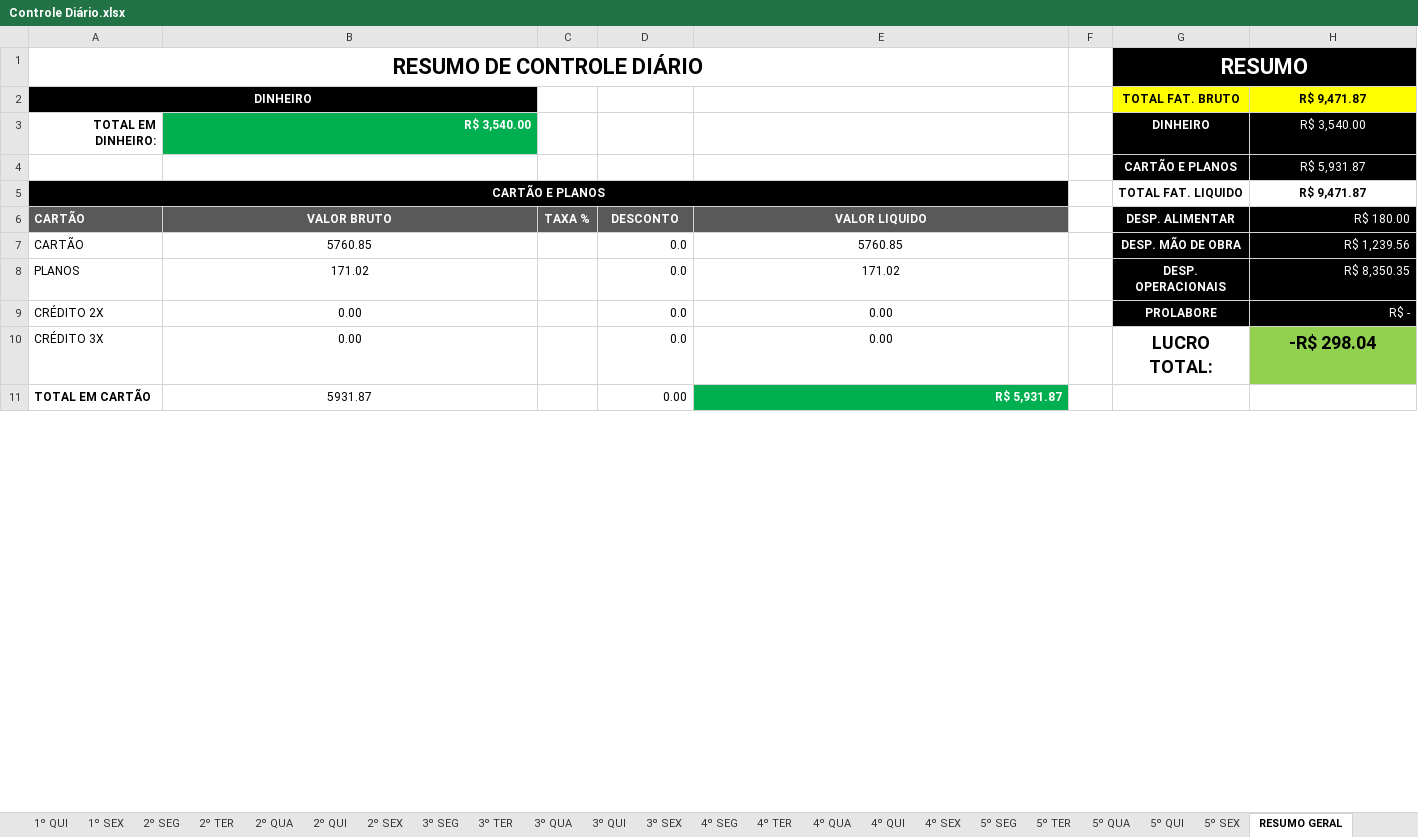
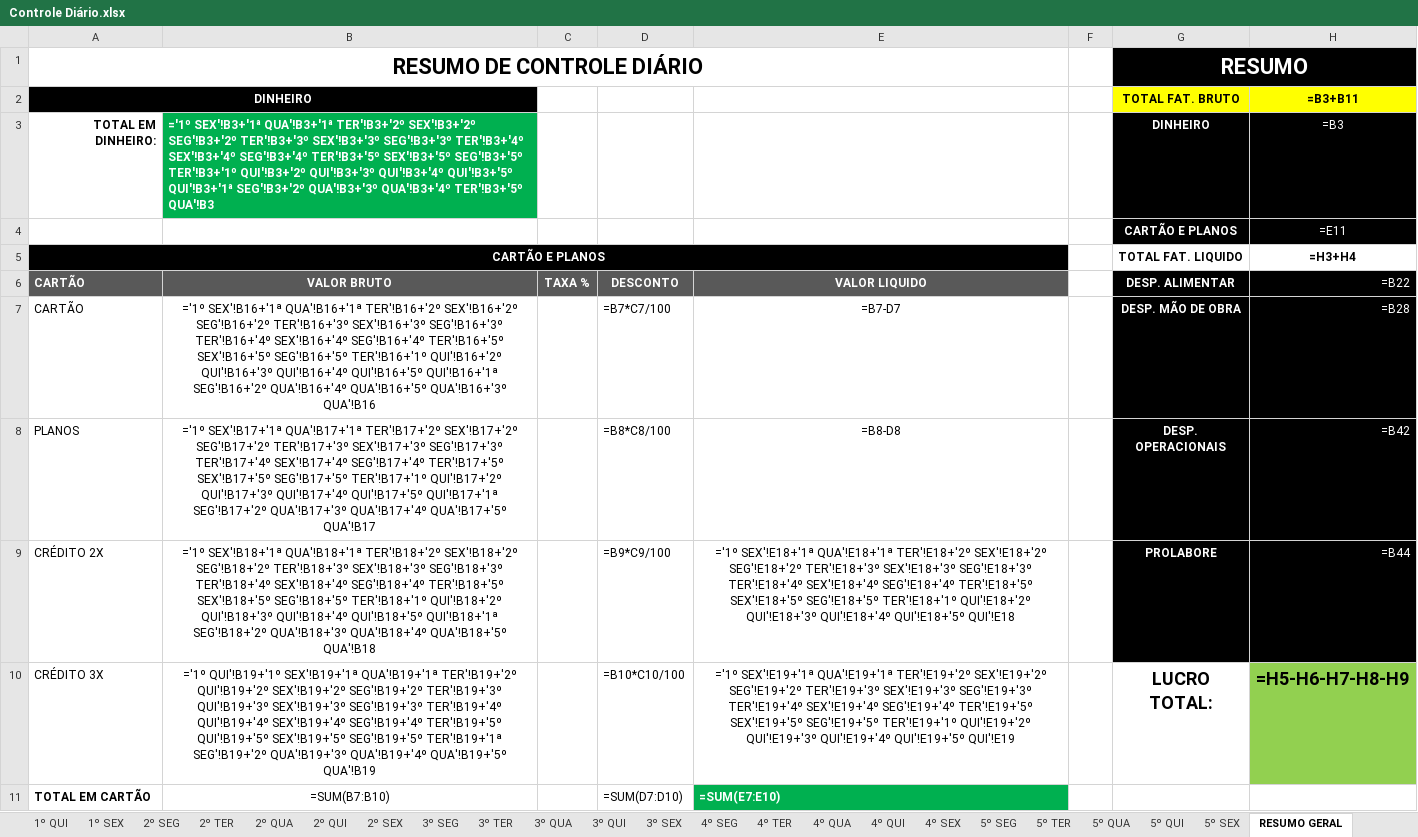
Before and after one commit to Pedro3179/auto-dre, an Excel workbook: month/Controle Diário.xlsx, sheet RESUMO GERAL, drawn as a sheet; only a part is shown; values as stored, in another font and other column widths than the file's, no borders; formulas without a stored value are shown as written; the diff covers the shown part only; the diff names each change by its address in the sheet, - before the commit and + after, or states it on an @@ line.

```diff
--- a/month/Controle Diário.xlsx (sheet RESUMO GERAL)
+++ b/month/Controle Diário.xlsx (sheet RESUMO GERAL)
-H2: R$ 9,471.87
+H2: =B3+B11
-B3: R$ 3,540.00
+B3: ='1º SEX'!B3+'1ª QUA'!B3+'1ª TER'!B3+'2º SEX'!B3+'2º SEG'!B3+'2º TER'!B3+'3º SEX'!B3+'3º SEG'!B3+'3º TER'!B3+'4º SEX'!B3+'4º SEG'!B3+'4º TER'!B3+'5º SEX'!B3+'5º SEG'!B3+'5º TER'!B3+'1º QUI'!B3+'2º QUI'!B3+'3º QUI'!B3+'4º QUI'!B3+'5º QUI'!B3+'1ª SEG'!B3+'2º QUA'!B3+'3º QUA'!B3+'4º TER'!B3+'5º QUA'!B3
-H3: R$ 3,540.00
+H3: =B3
-H4: R$ 5,931.87
+H4: =E11
-H5: R$ 9,471.87
+H5: =H3+H4
-H6: R$ 180.00
+H6: =B22
-B7: 5760.85
+B7: ='1º SEX'!B16+'1ª QUA'!B16+'1ª TER'!B16+'2º SEX'!B16+'2º SEG'!B16+'2º TER'!B16+'3º SEX'!B16+'3º SEG'!B16+'3º TER'!B16+'4º SEX'!B16+'4º SEG'!B16+'4º TER'!B16+'5º SEX'!B16+'5º SEG'!B16+'5º TER'!B16+'1º QUI'!B16+'2º QUI'!B16+'3º QUI'!B16+'4º QUI'!B16+'5º QUI'!B16+'1ª SEG'!B16+'2º QUA'!B16+'4º QUA'!B16+'5º QUA'!B16+'3º QUA'!B16
-D7: 0.0
+D7: =B7*C7/100
-E7: 5760.85
+E7: =B7-D7
-H7: R$ 1,239.56
+H7: =B28
-B8: 171.02
+B8: ='1º SEX'!B17+'1ª QUA'!B17+'1ª TER'!B17+'2º SEX'!B17+'2º SEG'!B17+'2º TER'!B17+'3º SEX'!B17+'3º SEG'!B17+'3º TER'!B17+'4º SEX'!B17+'4º SEG'!B17+'4º TER'!B17+'5º SEX'!B17+'5º SEG'!B17+'5º TER'!B17+'1º QUI'!B17+'2º QUI'!B17+'3º QUI'!B17+'4º QUI'!B17+'5º QUI'!B17+'1ª SEG'!B17+'2º QUA'!B17+'3º QUA'!B17+'4º QUA'!B17+'5º QUA'!B17
-D8: 0.0
+D8: =B8*C8/100
-E8: 171.02
+E8: =B8-D8
-H8: R$ 8,350.35
+H8: =B42
-B9: 0.00
+B9: ='1º SEX'!B18+'1ª QUA'!B18+'1ª TER'!B18+'2º SEX'!B18+'2º SEG'!B18+'2º TER'!B18+'3º SEX'!B18+'3º SEG'!B18+'3º TER'!B18+'4º SEX'!B18+'4º SEG'!B18+'4º TER'!B18+'5º SEX'!B18+'5º SEG'!B18+'5º TER'!B18+'1º QUI'!B18+'2º QUI'!B18+'3º QUI'!B18+'4º QUI'!B18+'5º QUI'!B18+'1ª SEG'!B18+'2º QUA'!B18+'3º QUA'!B18+'4º QUA'!B18+'5º QUA'!B18
-D9: 0.0
+D9: =B9*C9/100
-E9: 0.00
+E9: ='1º SEX'!E18+'1ª QUA'!E18+'1ª TER'!E18+'2º SEX'!E18+'2º SEG'!E18+'2º TER'!E18+'3º SEX'!E18+'3º SEG'!E18+'3º TER'!E18+'4º SEX'!E18+'4º SEG'!E18+'4º TER'!E18+'5º SEX'!E18+'5º SEG'!E18+'5º TER'!E18+'1º QUI'!E18+'2º QUI'!E18+'3º QUI'!E18+'4º QUI'!E18+'5º QUI'!E18
-H9: R$ -
+H9: =B44
-B10: 0.00
+B10: ='1º QUI'!B19+'1º SEX'!B19+'1ª QUA'!B19+'1ª TER'!B19+'2º QUI'!B19+'2º SEX'!B19+'2º SEG'!B19+'2º TER'!B19+'3º QUI'!B19+'3º SEX'!B19+'3º SEG'!B19+'3º TER'!B19+'4º QUI'!B19+'4º SEX'!B19+'4º SEG'!B19+'4º TER'!B19+'5º QUI'!B19+'5º SEX'!B19+'5º SEG'!B19+'5º TER'!B19+'1ª SEG'!B19+'2º QUA'!B19+'3º QUA'!B19+'4º QUA'!B19+'5º QUA'!B19
-D10: 0.0
+D10: =B10*C10/100
-E10: 0.00
+E10: ='1º SEX'!E19+'1ª QUA'!E19+'1ª TER'!E19+'2º SEX'!E19+'2º SEG'!E19+'2º TER'!E19+'3º SEX'!E19+'3º SEG'!E19+'3º TER'!E19+'4º SEX'!E19+'4º SEG'!E19+'4º TER'!E19+'5º SEX'!E19+'5º SEG'!E19+'5º TER'!E19+'1º QUI'!E19+'2º QUI'!E19+'3º QUI'!E19+'4º QUI'!E19+'5º QUI'!E19
-H10: -R$ 298.04
+H10: =H5-H6-H7-H8-H9
-B11: 5931.87
+B11: =SUM(B7:B10)
-D11: 0.00
+D11: =SUM(D7:D10)
-E11: R$ 5,931.87
+E11: =SUM(E7:E10)
```
Also changed, not shown: 30 edited cells elsewhere in this sheet, sheet RESUMO DESPESAS, sheet 3º SEG, sheet 3º QUI, sheet 3º SEX, sheet 4º SEX, sheet 5º QUI, 21 more sheets, DRE - DEMONSTRATIVO DE RESULTADO.xlsx, 3 other files.
